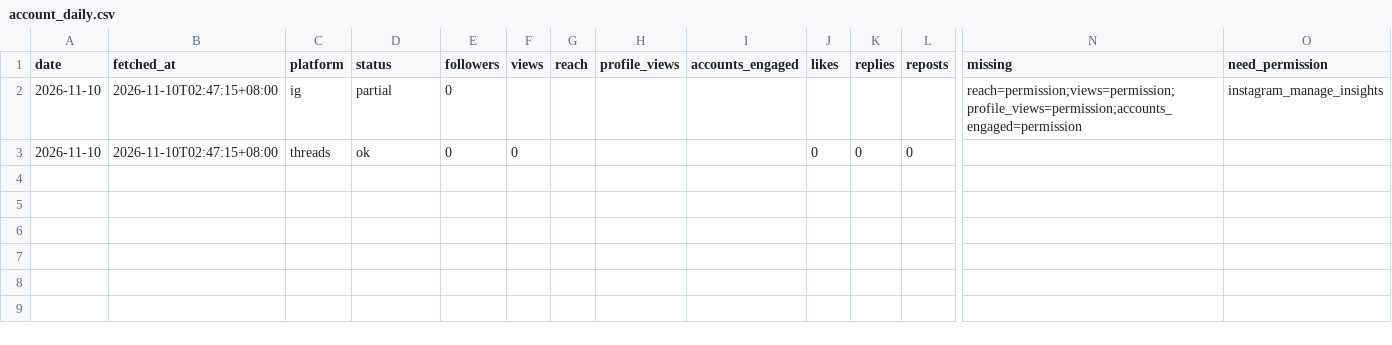
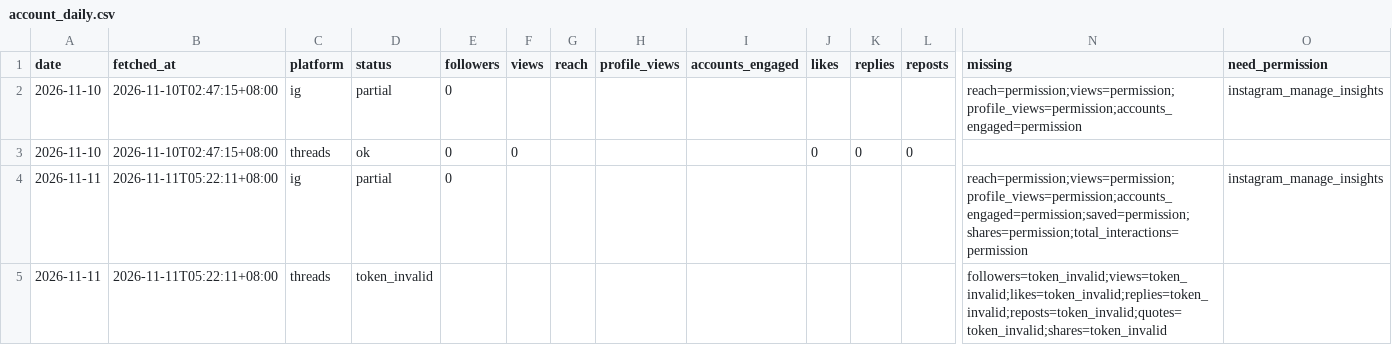
Before and after one commit to MiaoZiKe/tw-rotation, a CSV file: docs/marketing/channels/healing/state/insights/account_daily.csv, drawn as a sheet; only a part is shown, gaps mark what is left out; rows hold the shown columns only; the diff names each change by its address in the sheet, - before the commit and + after, or states it on an @@ line.

```diff
--- a/docs/marketing/channels/healing/state/insights/account_daily.csv
+++ b/docs/marketing/channels/healing/state/insights/account_daily.csv
+row 4: 2026-11-11 | 2026-11-11T05:22:11+08:00 | ig | partial | 0 |  |  |  |  |  |  |  | reach=permission;views=permission;profile_views=permission;accounts_engaged=permission;saved=permission;shares=permission;total_interactions=permission | instagram_manage_insights
+row 5: 2026-11-11 | 2026-11-11T05:22:11+08:00 | threads | token_invalid |  |  |  |  |  |  |  |  | followers=token_invalid;views=token_invalid;likes=token_invalid;replies=token_invalid;reposts=token_invalid;quotes=token_invalid;shares=token_invalid
```
Also changed, not shown: 2 other files.
